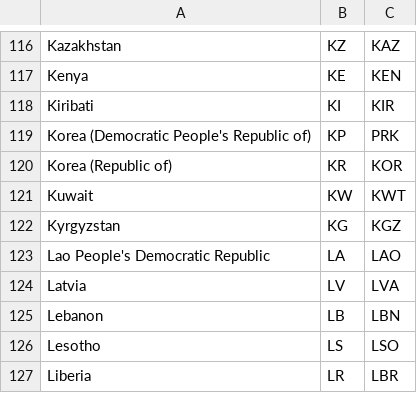
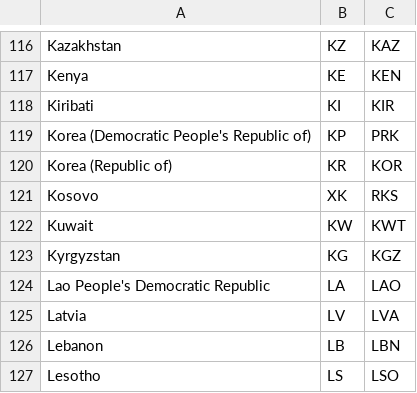
Before and after one commit to TariqAHassan/EasyMoney, a CSV file: easymoney/data/CountryAlpha2_and_3.csv, drawn as a sheet; only a part is shown, gaps mark what is left out; the shorter side is filled out with more unchanged rows.

```diff
--- a/easymoney/data/CountryAlpha2_and_3.csv
+++ b/easymoney/data/CountryAlpha2_and_3.csv
@@ -120,2 +120,3 @@ Korea (Democratic People's Republic of),KP,PRK
 Korea (Republic of),KR,KOR
+Kosovo,XK,RKS
 Kuwait,KW,KWT
```
Also changed, not shown: 2 other files.
